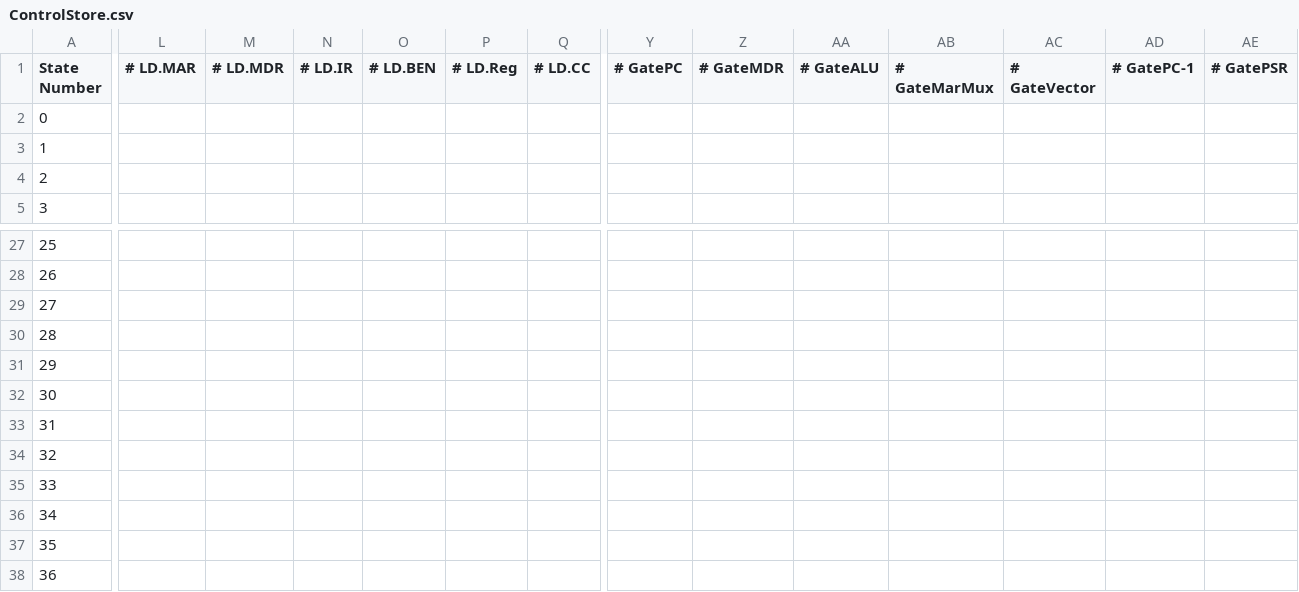
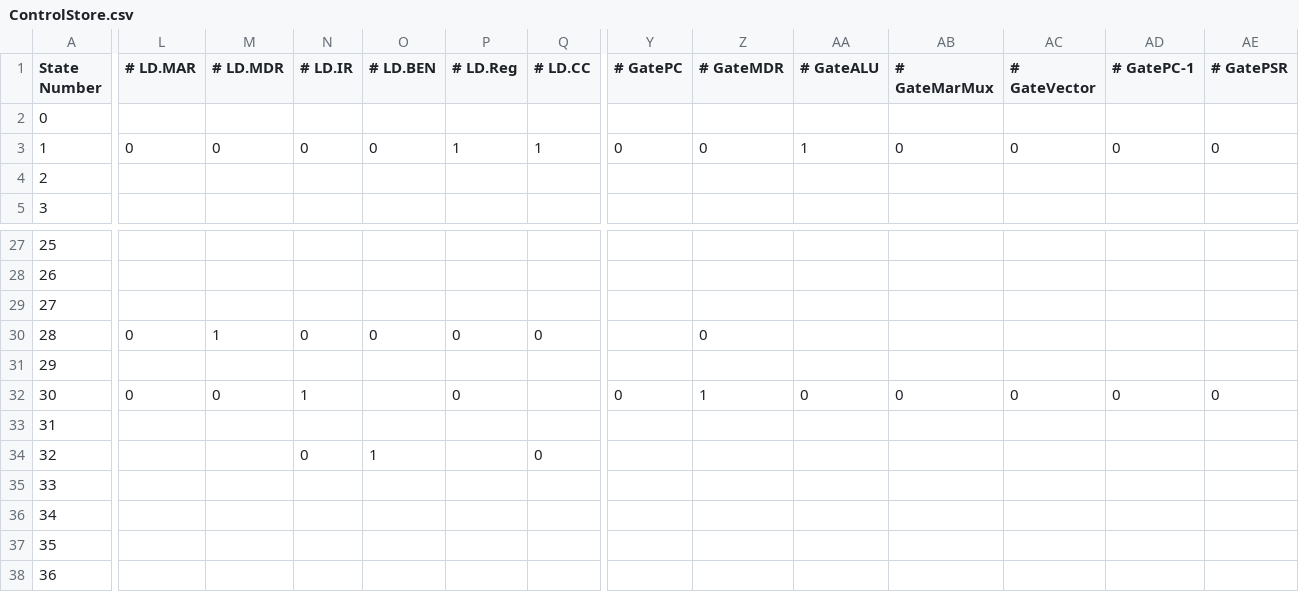
Before and after one commit to MatthewKing2/LC3-CPU, a CSV file: controlSingalGeneration/ControlStore.csv, drawn as a sheet; only a part is shown, gaps mark what is left out; the diff covers the shown part only; the diff names each change by its address in the sheet, - before the commit and + after, or states it on an @@ line.

```diff
--- a/controlSingalGeneration/ControlStore.csv
+++ b/controlSingalGeneration/ControlStore.csv
-L3 (# LD.MAR): (empty)
+L3 (# LD.MAR): 0
-M3 (# LD.MDR): (empty)
+M3 (# LD.MDR): 0
-N3 (# LD.IR): (empty)
+N3 (# LD.IR): 0
-O3 (# LD.BEN): (empty)
+O3 (# LD.BEN): 0
-P3 (# LD.Reg): (empty)
+P3 (# LD.Reg): 1
-Q3 (# LD.CC): (empty)
+Q3 (# LD.CC): 1
-Y3 (# GatePC): (empty)
+Y3 (# GatePC): 0
-Z3 (# GateMDR): (empty)
+Z3 (# GateMDR): 0
-AA3 (# GateALU): (empty)
+AA3 (# GateALU): 1
-AB3 (# GateMarMux): (empty)
+AB3 (# GateMarMux): 0
-AC3 (# GateVector): (empty)
+AC3 (# GateVector): 0
-AD3 (# GatePC-1): (empty)
+AD3 (# GatePC-1): 0
-AE3 (# GatePSR): (empty)
+AE3 (# GatePSR): 0
-L30 (# LD.MAR): (empty)
+L30 (# LD.MAR): 0
-M30 (# LD.MDR): (empty)
+M30 (# LD.MDR): 1
-N30 (# LD.IR): (empty)
+N30 (# LD.IR): 0
-O30 (# LD.BEN): (empty)
+O30 (# LD.BEN): 0
-P30 (# LD.Reg): (empty)
+P30 (# LD.Reg): 0
-Q30 (# LD.CC): (empty)
+Q30 (# LD.CC): 0
-Z30 (# GateMDR): (empty)
+Z30 (# GateMDR): 0
-L32 (# LD.MAR): (empty)
+L32 (# LD.MAR): 0
-M32 (# LD.MDR): (empty)
+M32 (# LD.MDR): 0
-N32 (# LD.IR): (empty)
+N32 (# LD.IR): 1
-P32 (# LD.Reg): (empty)
+P32 (# LD.Reg): 0
-Y32 (# GatePC): (empty)
+Y32 (# GatePC): 0
-Z32 (# GateMDR): (empty)
+Z32 (# GateMDR): 1
-AA32 (# GateALU): (empty)
+AA32 (# GateALU): 0
-AB32 (# GateMarMux): (empty)
+AB32 (# GateMarMux): 0
-AC32 (# GateVector): (empty)
+AC32 (# GateVector): 0
-AD32 (# GatePC-1): (empty)
+AD32 (# GatePC-1): 0
-AE32 (# GatePSR): (empty)
+AE32 (# GatePSR): 0
-N34 (# LD.IR): (empty)
+N34 (# LD.IR): 0
-O34 (# LD.BEN): (empty)
+O34 (# LD.BEN): 1
-Q34 (# LD.CC): (empty)
+Q34 (# LD.CC): 0
```
Also changed, not shown: 26 edited cells elsewhere in this file, 7 other files.
